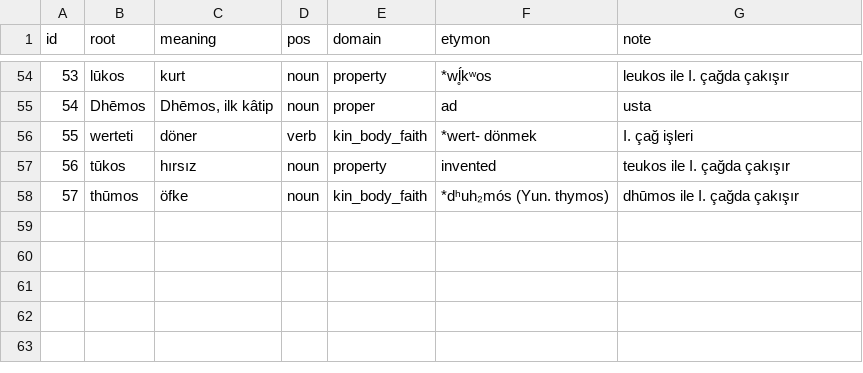
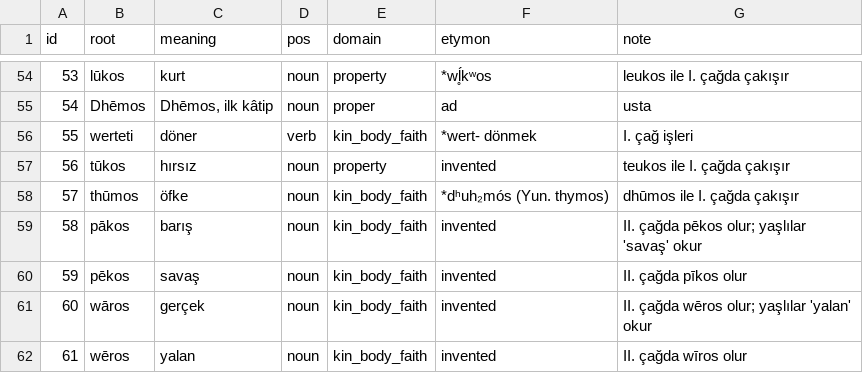
Before and after one commit to burakyaman-wq/VowelShift, a CSV file: data/words/lexicon.csv, drawn as a sheet; only a part is shown, gaps mark what is left out; the diff names each change by its address in the sheet, - before the commit and + after, or states it on an @@ line.

```diff
--- a/data/words/lexicon.csv
+++ b/data/words/lexicon.csv
+row 59: 58 | pākos | barış | noun | kin_body_faith | invented | II. çağda pēkos olur; yaşlılar 'savaş' okur
+row 60: 59 | pēkos | savaş | noun | kin_body_faith | invented | II. çağda pīkos olur
+row 61: 60 | wāros | gerçek | noun | kin_body_faith | invented | II. çağda wēros olur; yaşlılar 'yalan' okur
+row 62: 61 | wēros | yalan | noun | kin_body_faith | invented | II. çağda wīros olur
```
Also changed, not shown: 18 other files.
